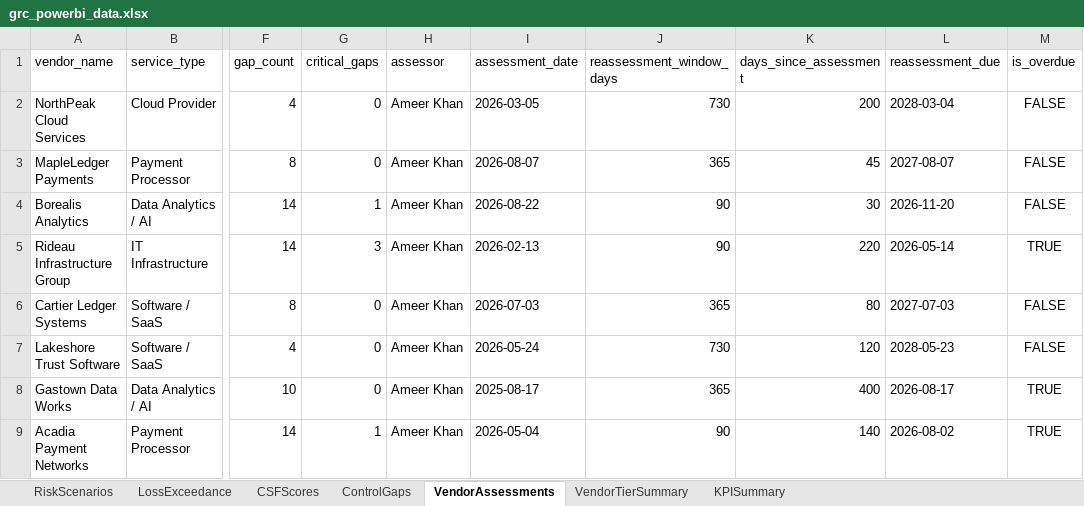
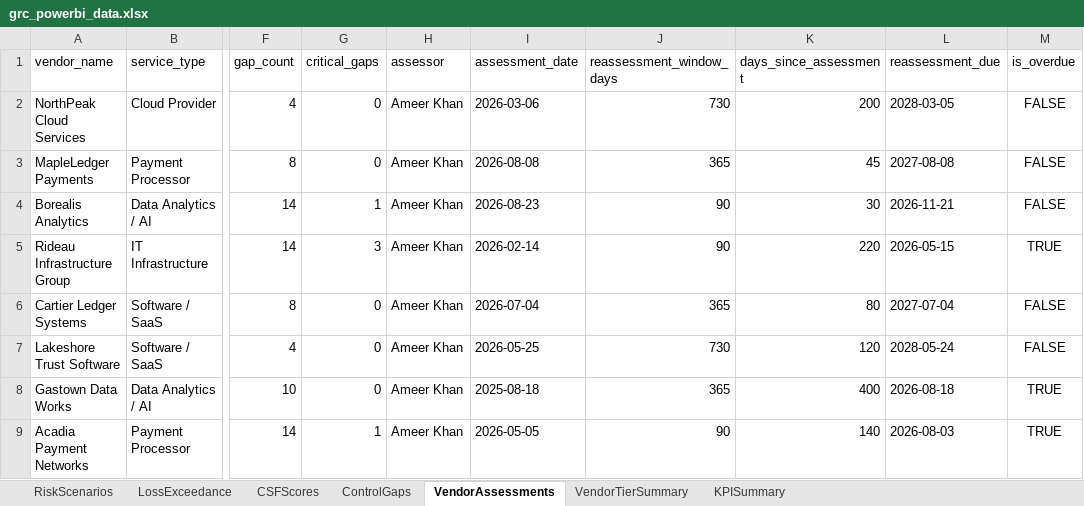
Before and after one commit to ameerrkhann/financial-services-grc-platform, an Excel workbook: dashboards/grc_powerbi_data.xlsx, sheet VendorAssessments, drawn as a sheet; only a part is shown, gaps mark what is left out; values as stored, in another font and other column widths than the file's, no borders; table styles not drawn; the diff names each change by its address in the sheet, - before the commit and + after, or states it on an @@ line.

```diff
--- a/dashboards/grc_powerbi_data.xlsx (sheet VendorAssessments)
+++ b/dashboards/grc_powerbi_data.xlsx (sheet VendorAssessments)
-I2 (assessment_date): 2026-03-05
+I2 (assessment_date): 2026-03-06
-L2 (reassessment_due): 2028-03-04
+L2 (reassessment_due): 2028-03-05
-I3 (assessment_date): 2026-08-07
+I3 (assessment_date): 2026-08-08
-L3 (reassessment_due): 2027-08-07
+L3 (reassessment_due): 2027-08-08
-I4 (assessment_date): 2026-08-22
+I4 (assessment_date): 2026-08-23
-L4 (reassessment_due): 2026-11-20
+L4 (reassessment_due): 2026-11-21
-I5 (assessment_date): 2026-02-13
+I5 (assessment_date): 2026-02-14
-L5 (reassessment_due): 2026-05-14
+L5 (reassessment_due): 2026-05-15
-I6 (assessment_date): 2026-07-03
+I6 (assessment_date): 2026-07-04
-L6 (reassessment_due): 2027-07-03
+L6 (reassessment_due): 2027-07-04
-I7 (assessment_date): 2026-05-24
+I7 (assessment_date): 2026-05-25
-L7 (reassessment_due): 2028-05-23
+L7 (reassessment_due): 2028-05-24
-I8 (assessment_date): 2025-08-17
+I8 (assessment_date): 2025-08-18
-L8 (reassessment_due): 2026-08-17
+L8 (reassessment_due): 2026-08-18
-I9 (assessment_date): 2026-05-04
+I9 (assessment_date): 2026-05-05
-L9 (reassessment_due): 2026-08-02
+L9 (reassessment_due): 2026-08-03
```
Also changed, not shown: sheet CSFScores, templates/control_matrix.xlsx, templates/risk_register.xlsx, 14 other files.
